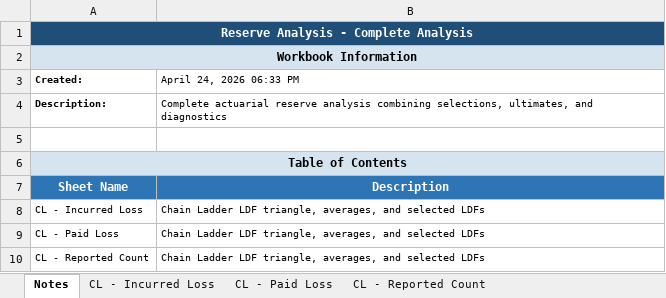
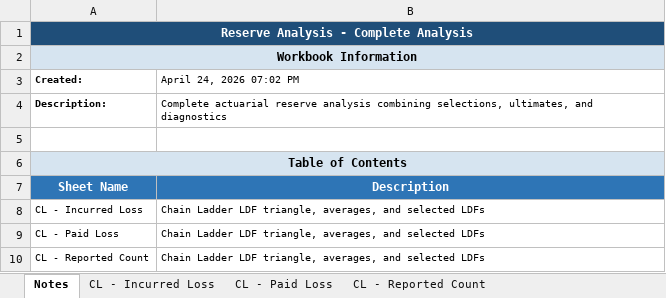
Before and after one commit to cas-team-analyst/team-analyst, an Excel workbook: sample-data/sample-run/output/Complete Analysis - Values Only.xlsx, sheet Notes, drawn as a sheet; only a part is shown; values as stored, in another font and other column widths than the file's, no borders; the diff names each change by its address in the sheet, - before the commit and + after, or states it on an @@ line.

```diff
--- a/sample-data/sample-run/output/Complete Analysis - Values Only.xlsx (sheet Notes)
+++ b/sample-data/sample-run/output/Complete Analysis - Values Only.xlsx (sheet Notes)
-B3: April 24, 2026 06:33 PM
+B3: April 24, 2026 07:02 PM
```
Also changed, not shown: sheet Average IBNR, sheet Incurred-to-Ult, sheet Sel - Incurred Loss, sheet Diagnostics, sheet Sel - Paid Loss, sample-data/sample-run/output/Complete Analysis.xlsx, sample-data/sample-run/output/Tech Review.xlsx, 6 other files.
